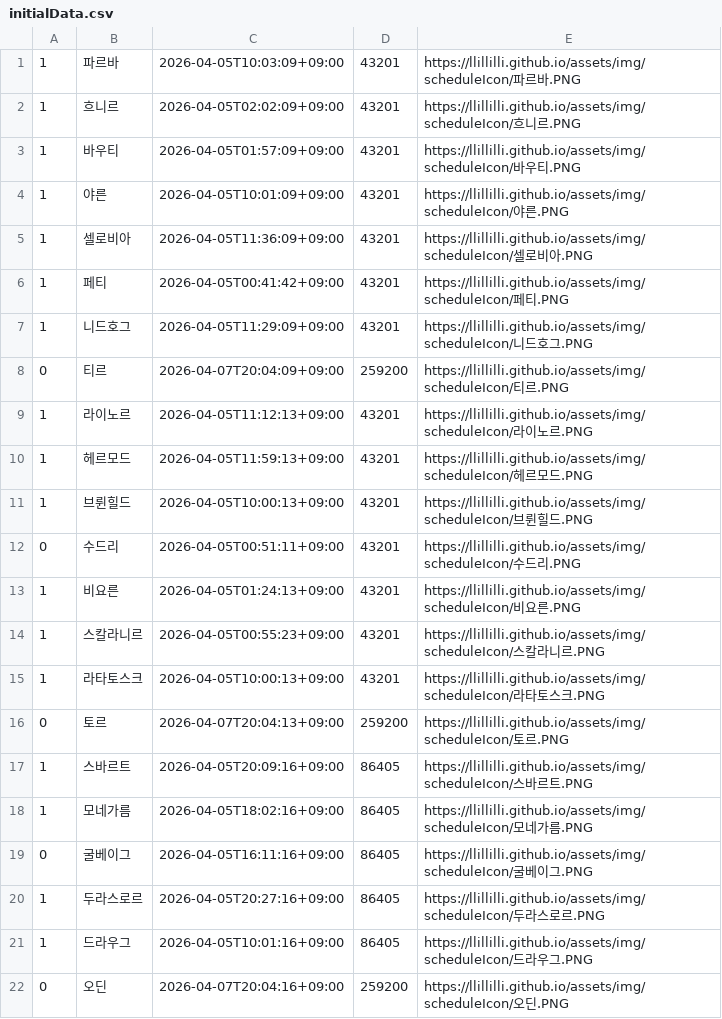
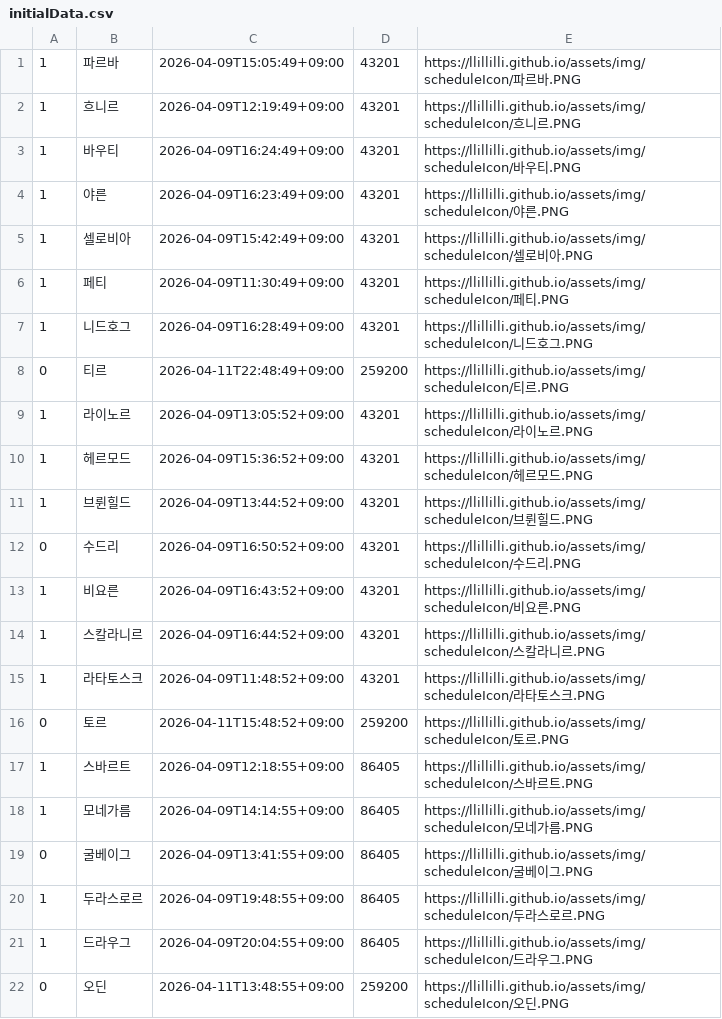
Before and after one commit to llIllIllI/llIllIllI.github.io, a CSV file: initialData.csv, drawn as a sheet.

Commit message:
Update initialData.csv
updated 2026.04.09

```diff
--- a/initialData.csv
+++ b/initialData.csv
@@ -1,22 +1,22 @@
-1,파르바,2026-04-05T10:03:09+09:00,43201,https://llillilli.github.io/assets/img/scheduleIcon/파르바.PNG
-1,흐니르,2026-04-05T02:02:09+09:00,43201,https://llillilli.github.io/assets/img/scheduleIcon/흐니르.PNG
-1,바우티,2026-04-05T01:57:09+09:00,43201,https://llillilli.github.io/assets/img/scheduleIcon/바우티.PNG
-1,야른,2026-04-05T10:01:09+09:00,43201,https://llillilli.github.io/assets/img/scheduleIcon/야른.PNG
-1,셀로비아,2026-04-05T11:36:09+09:00,43201,https://llillilli.github.io/assets/img/scheduleIcon/셀로비아.PNG
-1,페티,2026-04-05T00:41:42+09:00,43201,https://llillilli.github.io/assets/img/scheduleIcon/페티.PNG
-1,니드호그,2026-04-05T11:29:09+09:00,43201,https://llillilli.github.io/assets/img/scheduleIcon/니드호그.PNG
-0,티르,2026-04-07T20:04:09+09:00,259200,https://llillilli.github.io/assets/img/scheduleIcon/티르.PNG
-1,라이노르,2026-04-05T11:12:13+09:00,43201,https://llillilli.github.io/assets/img/scheduleIcon/라이노르.PNG
-1,헤르모드,2026-04-05T11:59:13+09:00,43201,https://llillilli.github.io/assets/img/scheduleIcon/헤르모드.PNG
-1,브륀힐드,2026-04-05T10:00:13+09:00,43201,https://llillilli.github.io/assets/img/scheduleIcon/브륀힐드.PNG
-0,수드리,2026-04-05T00:51:11+09:00,43201,https://llillilli.github.io/assets/img/scheduleIcon/수드리.PNG
-1,비요른,2026-04-05T01:24:13+09:00,43201,https://llillilli.github.io/assets/img/scheduleIcon/비요른.PNG
-1,스칼라니르,2026-04-05T00:55:23+09:00,43201,https://llillilli.github.io/assets/img/scheduleIcon/스칼라니르.PNG
-1,라타토스크,2026-04-05T10:00:13+09:00,43201,https://llillilli.github.io/assets/img/scheduleIcon/라타토스크.PNG
-0,토르,2026-04-07T20:04:13+09:00,259200,https://llillilli.github.io/assets/img/scheduleIcon/토르.PNG
-1,스바르트,2026-04-05T20:09:16+09:00,86405,https://llillilli.github.io/assets/img/scheduleIcon/스바르트.PNG
-1,모네가름,2026-04-05T18:02:16+09:00,86405,https://llillilli.github.io/assets/img/scheduleIcon/모네가름.PNG
-0,굴베이그,2026-04-05T16:11:16+09:00,86405,https://llillilli.github.io/assets/img/scheduleIcon/굴베이그.PNG
-1,두라스로르,2026-04-05T20:27:16+09:00,86405,https://llillilli.github.io/assets/img/scheduleIcon/두라스로르.PNG
-1,드라우그,2026-04-05T10:01:16+09:00,86405,https://llillilli.github.io/assets/img/scheduleIcon/드라우그.PNG
-0,오딘,2026-04-07T20:04:16+09:00,259200,https://llillilli.github.io/assets/img/scheduleIcon/오딘.PNG
+1,파르바,2026-04-09T15:05:49+09:00,43201,https://llillilli.github.io/assets/img/scheduleIcon/파르바.PNG
+1,흐니르,2026-04-09T12:19:49+09:00,43201,https://llillilli.github.io/assets/img/scheduleIcon/흐니르.PNG
+1,바우티,2026-04-09T16:24:49+09:00,43201,https://llillilli.github.io/assets/img/scheduleIcon/바우티.PNG
+1,야른,2026-04-09T16:23:49+09:00,43201,https://llillilli.github.io/assets/img/scheduleIcon/야른.PNG
+1,셀로비아,2026-04-09T15:42:49+09:00,43201,https://llillilli.github.io/assets/img/scheduleIcon/셀로비아.PNG
+1,페티,2026-04-09T11:30:49+09:00,43201,https://llillilli.github.io/assets/img/scheduleIcon/페티.PNG
+1,니드호그,2026-04-09T16:28:49+09:00,43201,https://llillilli.github.io/assets/img/scheduleIcon/니드호그.PNG
+0,티르,2026-04-11T22:48:49+09:00,259200,https://llillilli.github.io/assets/img/scheduleIcon/티르.PNG
+1,라이노르,2026-04-09T13:05:52+09:00,43201,https://llillilli.github.io/assets/img/scheduleIcon/라이노르.PNG
+1,헤르모드,2026-04-09T15:36:52+09:00,43201,https://llillilli.github.io/assets/img/scheduleIcon/헤르모드.PNG
+1,브륀힐드,2026-04-09T13:44:52+09:00,43201,https://llillilli.github.io/assets/img/scheduleIcon/브륀힐드.PNG
+0,수드리,2026-04-09T16:50:52+09:00,43201,https://llillilli.github.io/assets/img/scheduleIcon/수드리.PNG
+1,비요른,2026-04-09T16:43:52+09:00,43201,https://llillilli.github.io/assets/img/scheduleIcon/비요른.PNG
+1,스칼라니르,2026-04-09T16:44:52+09:00,43201,https://llillilli.github.io/assets/img/scheduleIcon/스칼라니르.PNG
+1,라타토스크,2026-04-09T11:48:52+09:00,43201,https://llillilli.github.io/assets/img/scheduleIcon/라타토스크.PNG
+0,토르,2026-04-11T15:48:52+09:00,259200,https://llillilli.github.io/assets/img/scheduleIcon/토르.PNG
+1,스바르트,2026-04-09T12:18:55+09:00,86405,https://llillilli.github.io/assets/img/scheduleIcon/스바르트.PNG
+1,모네가름,2026-04-09T14:14:55+09:00,86405,https://llillilli.github.io/assets/img/scheduleIcon/모네가름.PNG
+0,굴베이그,2026-04-09T13:41:55+09:00,86405,https://llillilli.github.io/assets/img/scheduleIcon/굴베이그.PNG
+1,두라스로르,2026-04-09T19:48:55+09:00,86405,https://llillilli.github.io/assets/img/scheduleIcon/두라스로르.PNG
+1,드라우그,2026-04-09T20:04:55+09:00,86405,https://llillilli.github.io/assets/img/scheduleIcon/드라우그.PNG
+0,오딘,2026-04-11T13:48:55+09:00,259200,https://llillilli.github.io/assets/img/scheduleIcon/오딘.PNG
```
